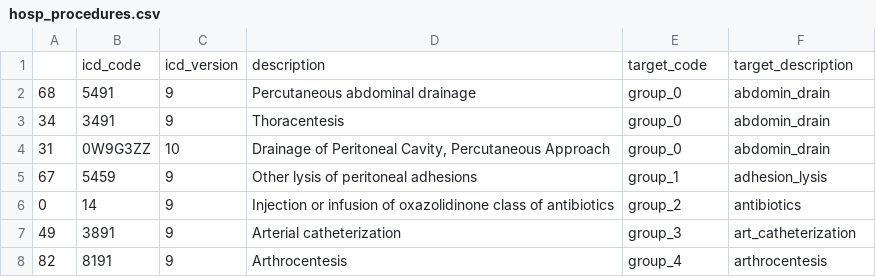
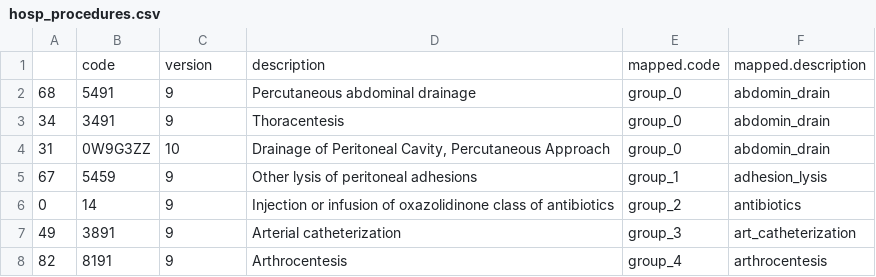
Before and after one commit to barahona-research-group/ehrax, a CSV file: ehrax/resources/aki_study/map/hosp_procedures.csv, drawn as a sheet; only a part is shown; removed rows and columns are numbered as before the commit, all else as after; the diff names each change by its address in the sheet, - before the commit and + after, or states it on an @@ line.

```diff
--- a/ehrax/resources/aki_study/map/hosp_procedures.csv
+++ b/ehrax/resources/aki_study/map/hosp_procedures.csv
-row 1:  | icd_code | icd_version | description | target_code | target_description
+row 1:  | code | version | description | mapped.code | mapped.description
```
Also changed, not shown: ehrax/resources/aki_study/map/ethnicity.csv, ehrax/resources/aki_study/map/icu_inputs.csv, 16 other files.
